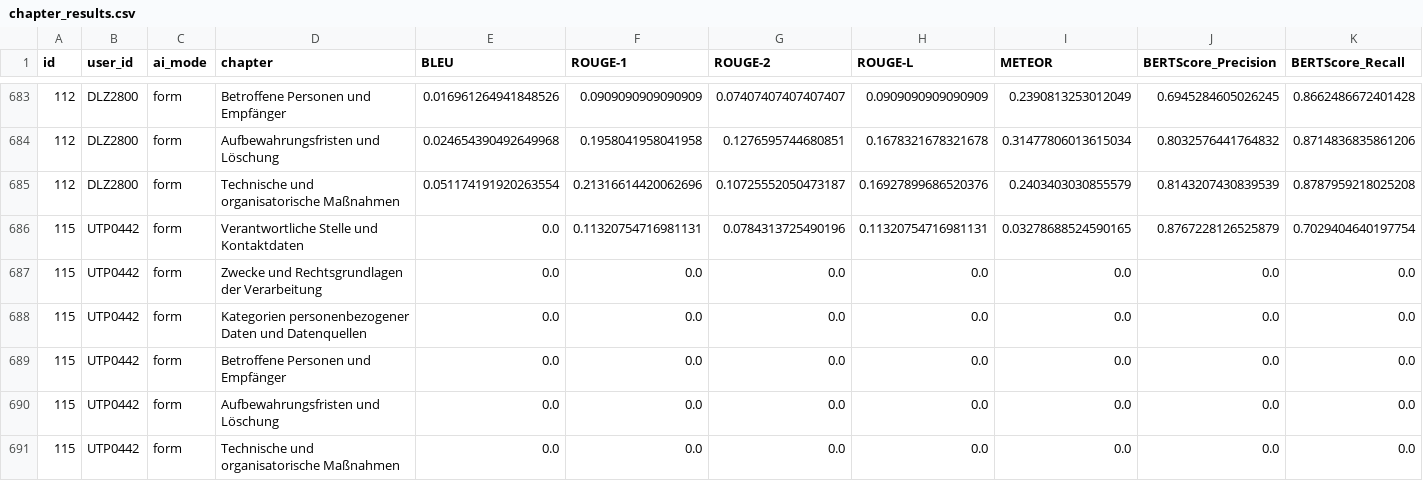
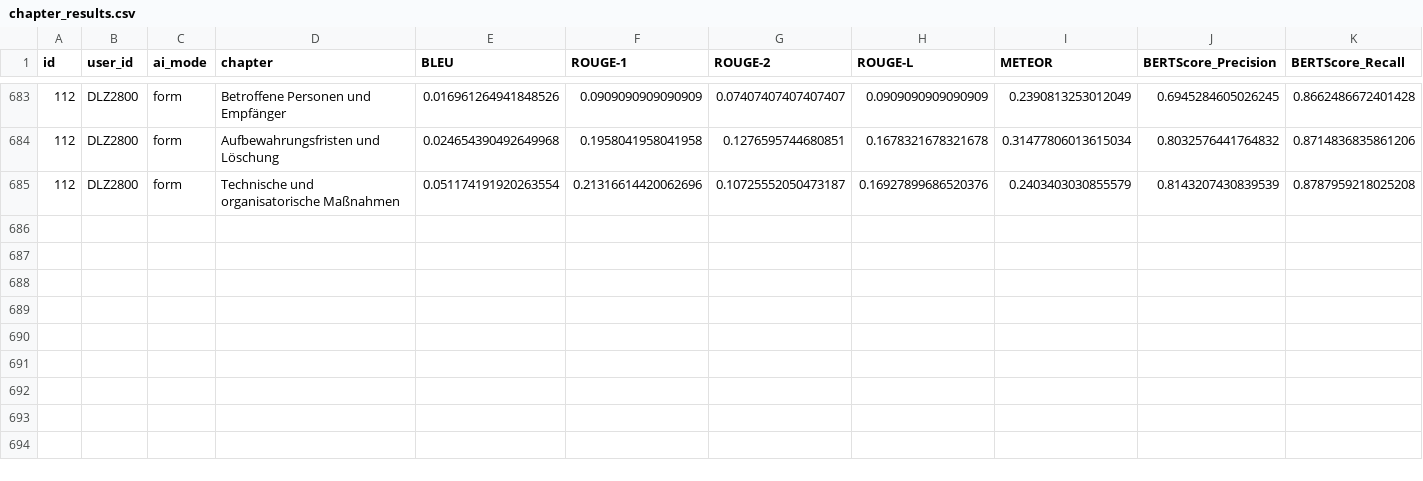
Before and after one commit to ganglem/ropagen-thesis, a CSV file: python/metrics/output/chapter_results.csv, drawn as a sheet; only a part is shown, gaps mark what is left out; rows hold the shown columns only; the diff names each change by its address in the sheet, - before the commit and + after, or states it on an @@ line.

Commit message:
refine metrics notebook: consistent displays, full chapter stats, n-first column order

```diff
--- a/python/metrics/output/chapter_results.csv
+++ b/python/metrics/output/chapter_results.csv
-row 686: 115 | UTP0442 | form | Verantwortliche Stelle und Kontaktdaten | 0.0 | 0.11320754716981131 | 0.0784313725490196 | 0.11320754716981131 | 0.03278688524590165 | 0.8767228126525879 | 0.7029404640197754
-row 687: 115 | UTP0442 | form | Zwecke und Rechtsgrundlagen der Verarbeitung | 0.0 | 0.0 | 0.0 | 0.0 | 0.0 | 0.0 | 0.0
-row 688: 115 | UTP0442 | form | Kategorien personenbezogener Daten und Datenquellen | 0.0 | 0.0 | 0.0 | 0.0 | 0.0 | 0.0 | 0.0
-row 689: 115 | UTP0442 | form | Betroffene Personen und Empfänger | 0.0 | 0.0 | 0.0 | 0.0 | 0.0 | 0.0 | 0.0
-row 690: 115 | UTP0442 | form | Aufbewahrungsfristen und Löschung | 0.0 | 0.0 | 0.0 | 0.0 | 0.0 | 0.0 | 0.0
-row 691: 115 | UTP0442 | form | Technische und organisatorische Maßnahmen | 0.0 | 0.0 | 0.0 | 0.0 | 0.0 | 0.0 | 0.0
```
Also changed, not shown: python/metrics/output/chapter_bert_summary.csv, python/metrics/output/chapter_nlp_summary.csv, 9 other files.
